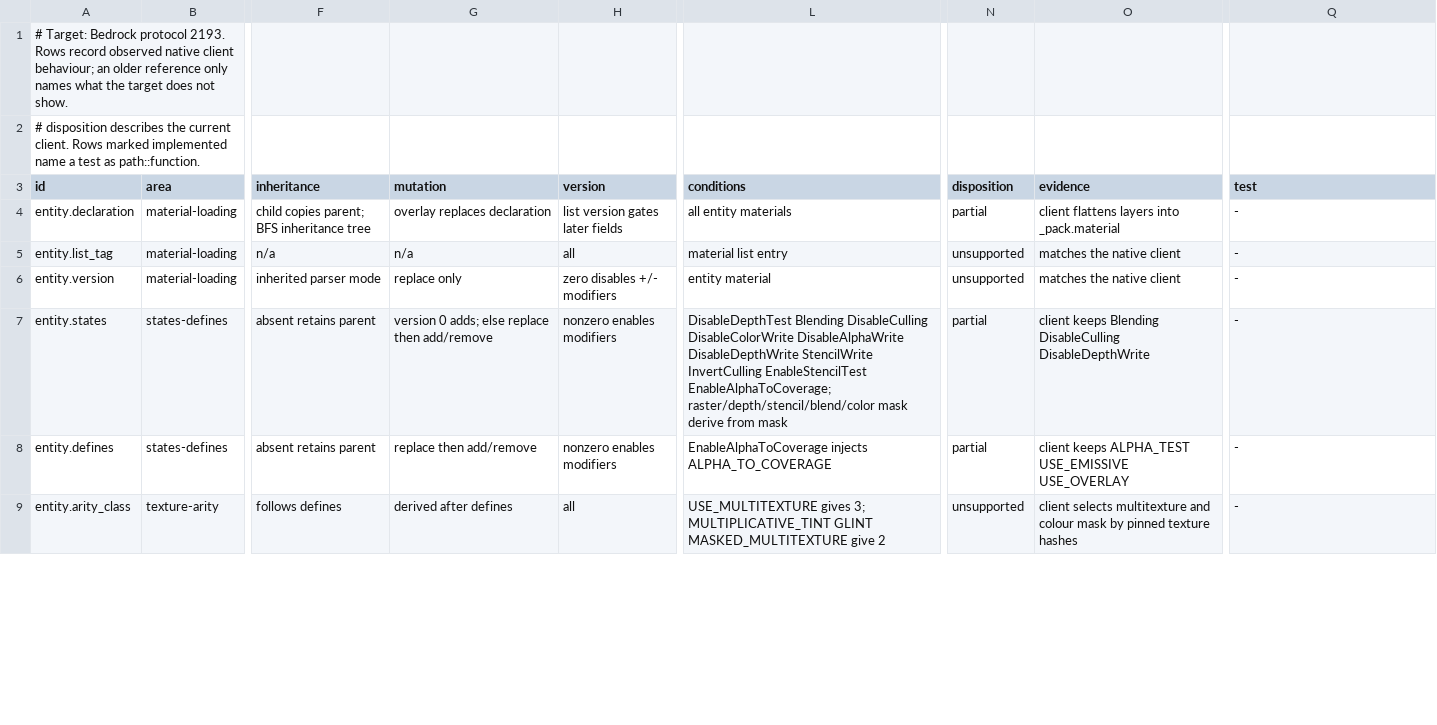
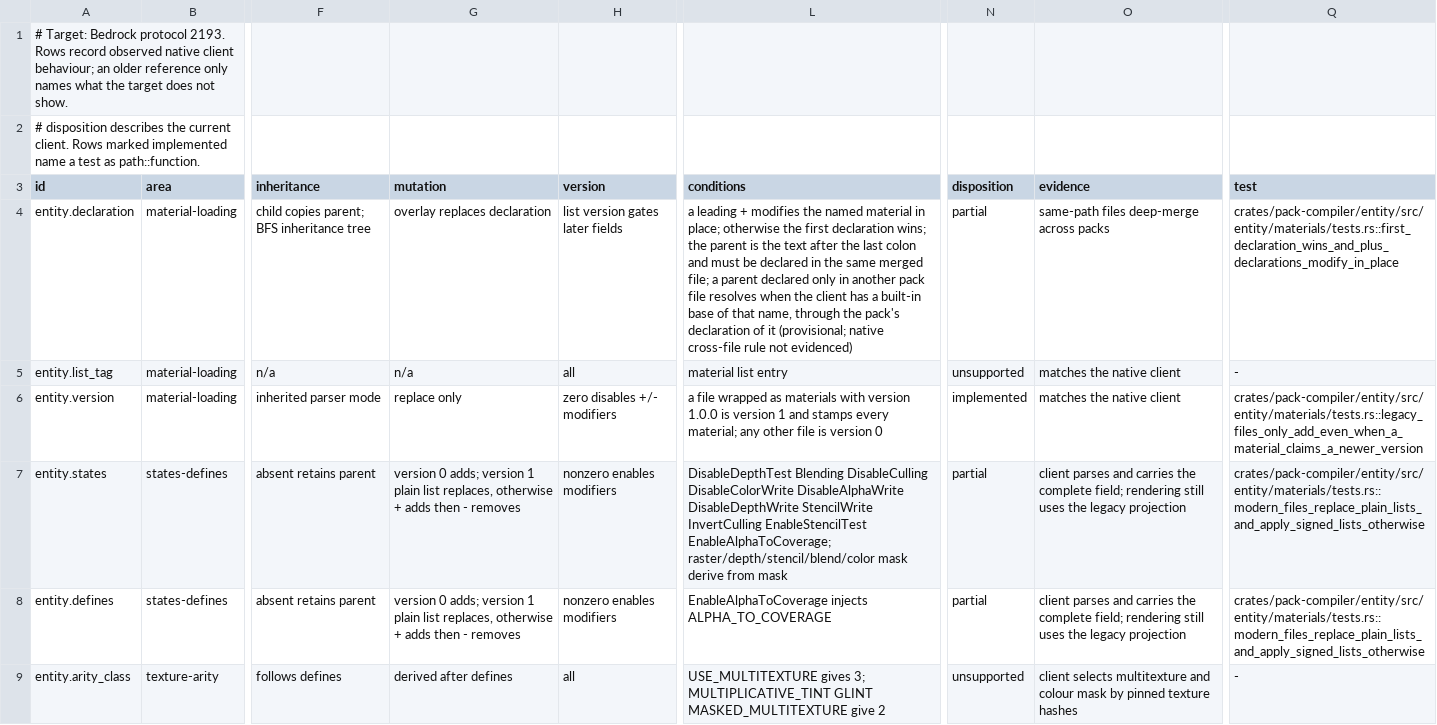
Before and after one commit to cinnabar-mc/cinnabar, a TSV file: docs/evidence/material-behavior.tsv, drawn as a sheet; only a part is shown, gaps mark what is left out; the diff covers the shown part only; the diff names each change by its address in the sheet, - before the commit and + after, or states it on an @@ line.

Commit message:
Resolve entity materials completely, as Bedrock loads them
Material files keep their own version: wrapped 1.0.0 files replace or
add and remove lists, legacy files only add. +name declarations modify
in place, the first plain declaration wins, parents resolve within
their file, and variants clone their owner. Same-path files merge
across packs instead of flattening by child name. Every resolved
definition is carried in the entity carrier's material table; the
renderer's legacy state is now derived from it.

```diff
--- a/docs/evidence/material-behavior.tsv
+++ b/docs/evidence/material-behavior.tsv
-L4 (conditions): all entity materials
+L4 (conditions): a leading + modifies the named material in place; otherwise the first declaration wins; the parent is the text after the last colon and must be declared in the same merged file; a parent declared only in another pack file resolves when the client has a built-in base of that name, through the pack's declaration of it (provisional; native cross-file rule not evidenced)
-O4 (evidence): client flattens layers into _pack.material
+O4 (evidence): same-path files deep-merge across packs
-Q4 (test): -
+Q4 (test): crates/pack-compiler/entity/src/entity/materials/tests.rs::first_declaration_wins_and_plus_declarations_modify_in_place
-L6 (conditions): entity material
+L6 (conditions): a file wrapped as materials with version 1.0.0 is version 1 and stamps every material; any other file is version 0
-N6 (disposition): unsupported
+N6 (disposition): implemented
-Q6 (test): -
+Q6 (test): crates/pack-compiler/entity/src/entity/materials/tests.rs::legacy_files_only_add_even_when_a_material_claims_a_newer_version
-G7 (mutation): …0 adds; else replace then add/remove
+G7 (mutation): …0 adds; version 1 plain list replaces, otherwise + adds then - removes
-O7 (evidence): client keeps Blending DisableCulling DisableDepthWrite
+O7 (evidence): client parses and carries the complete field; rendering still uses the legacy projection
-Q7:Q8 (test): -
+Q7:Q8 (test): crates/pack-compiler/entity/src/entity/materials/tests.rs::modern_files_replace_plain_lists_and_apply_signed_lists_otherwise
-G8 (mutation): replace then add/remove
+G8 (mutation): version 0 adds; version 1 plain list replaces, otherwise + adds then - removes
-O8 (evidence): client keeps ALPHA_TEST USE_EMISSIVE USE_OVERLAY
+O8 (evidence): client parses and carries the complete field; rendering still uses the legacy projection
```
Also changed, not shown: 33 edited cells elsewhere in this file, 33 other files.
